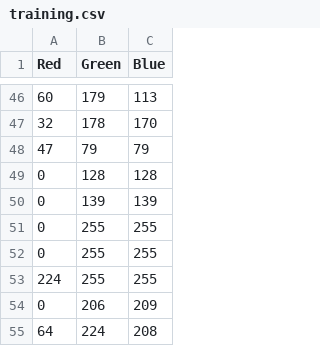
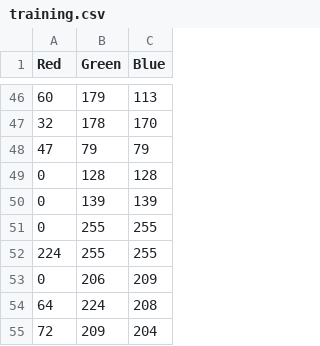
Before and after one commit to NunoMarques98/TextColor, a CSV file: training.csv, drawn as a sheet; only a part is shown, gaps mark what is left out; the shorter side is filled out with more unchanged rows.

Commit message:
Added training labeled data

```diff
--- a/training.csv
+++ b/training.csv
@@ -51,3 +51,2 @@ Red,Green,Blue
 0,255,255
-0,255,255
 224,255,255
```
Also changed, not shown: 2 other files.
